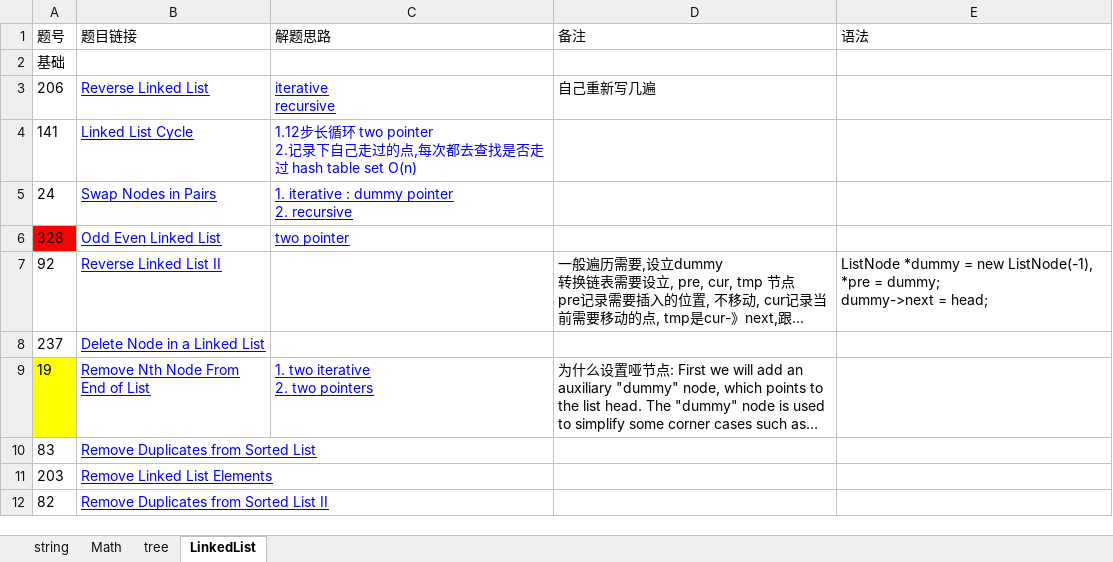
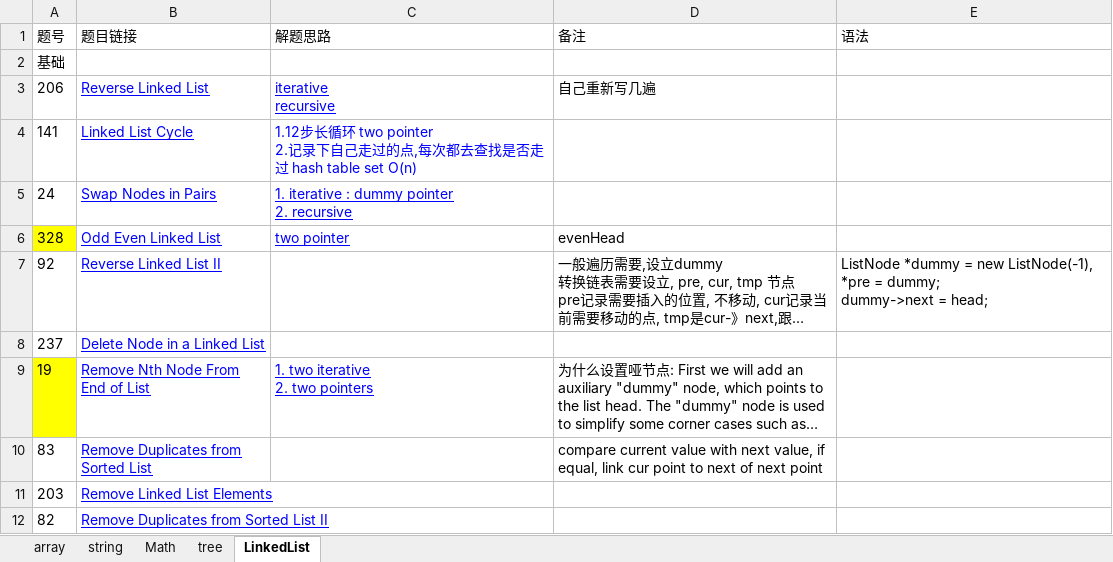
Before and after one commit to XZeusJ/Leetcode, an Excel workbook: leetcode记录(已自动还原).xlsx, sheet LinkedList, drawn as a sheet; only a part is shown; long unchanged cells end in …; values as stored, in another font and other column widths than the file's, no borders; the diff names each change by its address in the sheet, - before the commit and + after, or states it on an @@ line.

```diff
--- a/leetcode记录(已自动还原).xlsx (sheet LinkedList)
+++ b/leetcode记录(已自动还原).xlsx (sheet LinkedList)
+sheet tab: array
-A6 fill: #FF0000
+A6 fill: #FFFF00
-D6 (备注): (empty)
+D6 (备注): evenHead
-D10 (备注): (empty)
+D10 (备注): compare current value with next value, if equal, link cur point to next of next point
```
Also changed, not shown: 2 other files.
